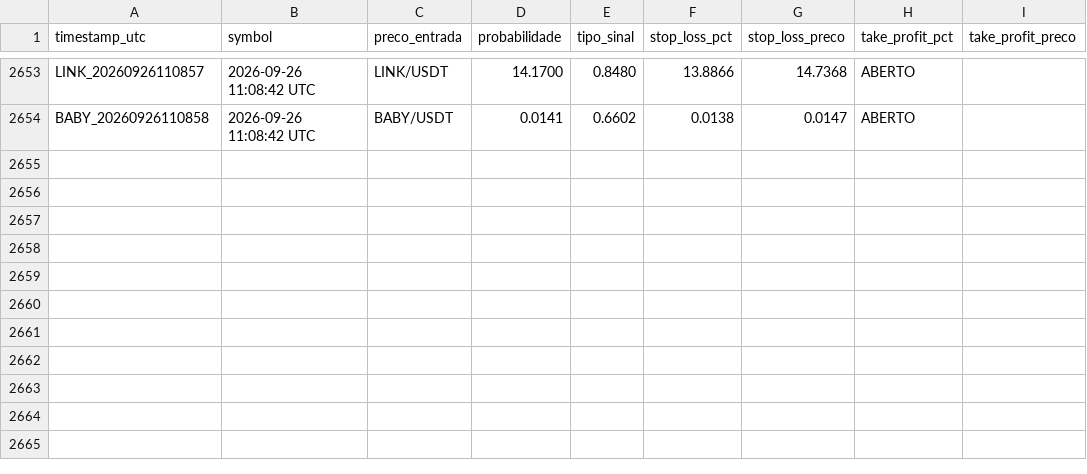
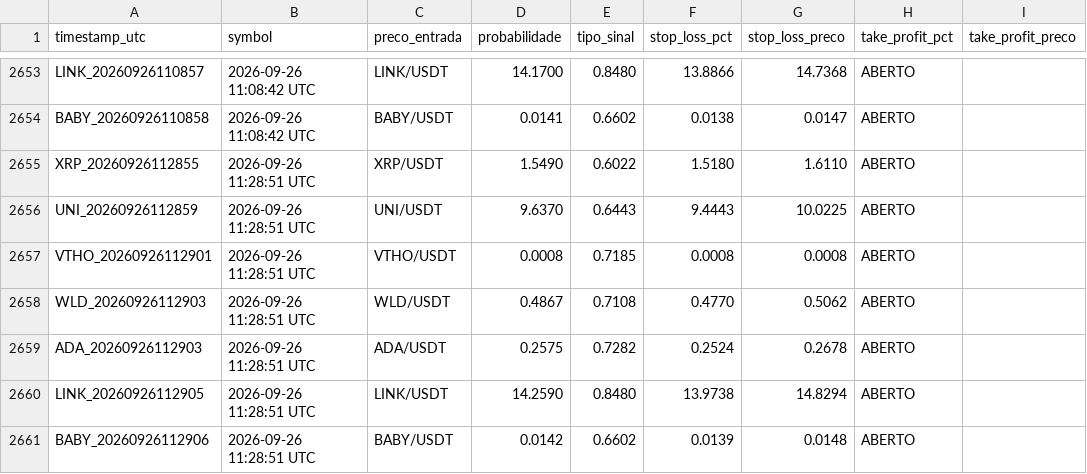
Before and after one commit to LucasRochaG/bot-cripto-ia, a CSV file: historico_sinais.csv, drawn as a sheet; only a part is shown, gaps mark what is left out.

```diff
--- a/historico_sinais.csv
+++ b/historico_sinais.csv
@@ -2654 +2654,8 @@ LINK_20260926110857,2026-09-26 11:08:42 UTC,LINK/USDT,14.1700,0.8480,13.8866,14.
 BABY_20260926110858,2026-09-26 11:08:42 UTC,BABY/USDT,0.0141,0.6602,0.0138,0.0147,ABERTO,,,,
+XRP_20260926112855,2026-09-26 11:28:51 UTC,XRP/USDT,1.5490,0.6022,1.5180,1.6110,ABERTO,,,,
+UNI_20260926112859,2026-09-26 11:28:51 UTC,UNI/USDT,9.6370,0.6443,9.4443,10.0225,ABERTO,,,,
+VTHO_20260926112901,2026-09-26 11:28:51 UTC,VTHO/USDT,0.0008,0.7185,0.0008,0.0008,ABERTO,,,,
+WLD_20260926112903,2026-09-26 11:28:51 UTC,WLD/USDT,0.4867,0.7108,0.4770,0.5062,ABERTO,,,,
+ADA_20260926112903,2026-09-26 11:28:51 UTC,ADA/USDT,0.2575,0.7282,0.2524,0.2678,ABERTO,,,,
+LINK_20260926112905,2026-09-26 11:28:51 UTC,LINK/USDT,14.2590,0.8480,13.9738,14.8294,ABERTO,,,,
+BABY_20260926112906,2026-09-26 11:28:51 UTC,BABY/USDT,0.0142,0.6602,0.0139,0.0148,ABERTO,,,,
```
